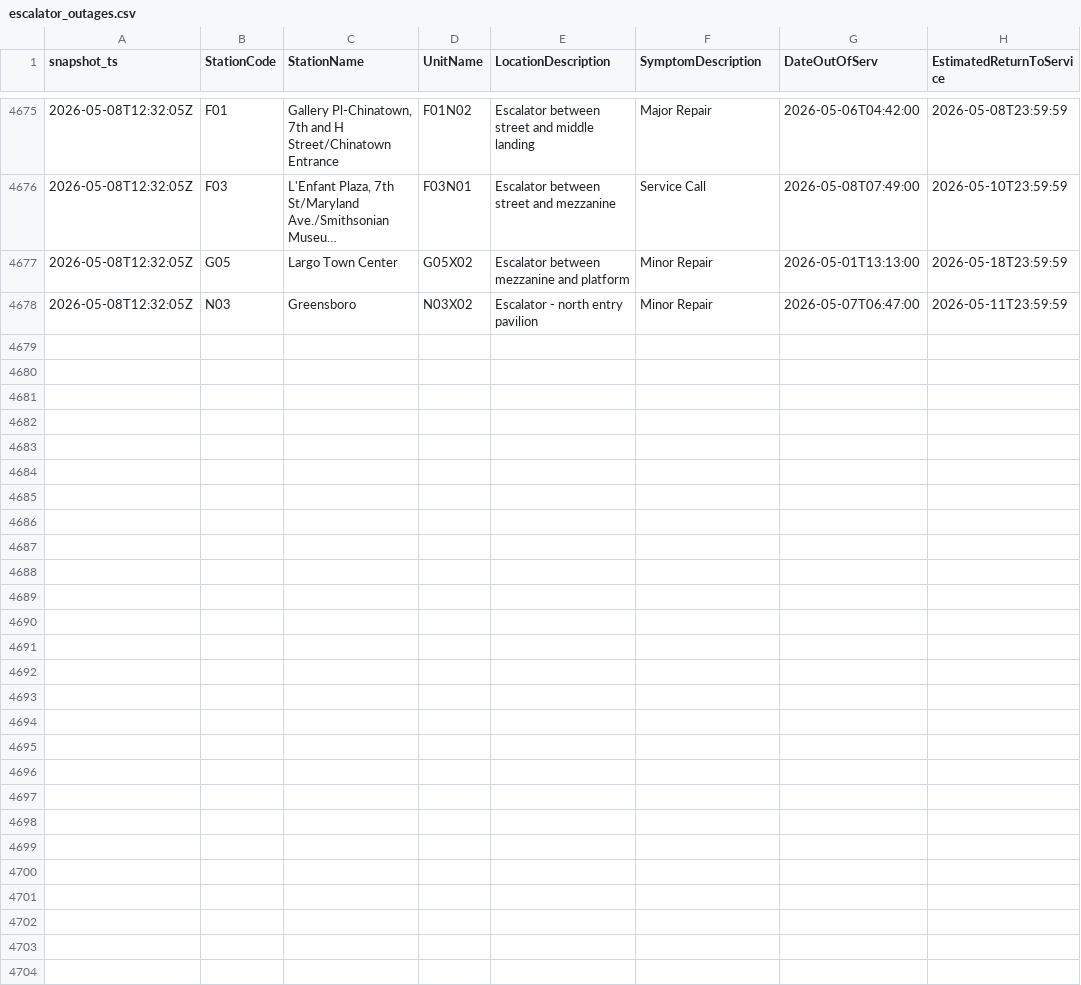
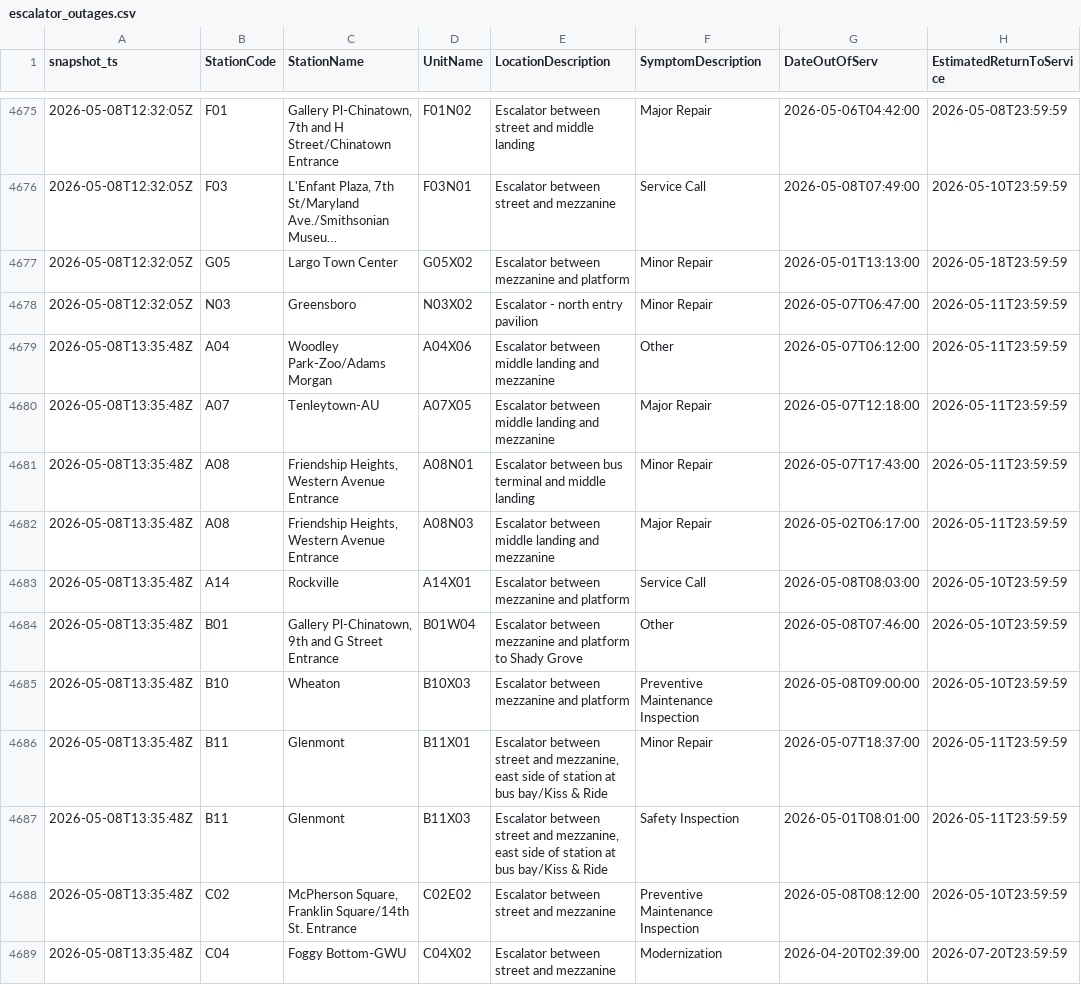
Before and after one commit to CetiAlphaFive/wmata-escalators, a CSV file: data/escalator_outages.csv, drawn as a sheet; only a part is shown, gaps mark what is left out; long unchanged cells end in …; the diff covers the shown part only; the diff names each change by its address in the sheet, - before the commit and + after, or states it on an @@ line.

```diff
--- a/data/escalator_outages.csv
+++ b/data/escalator_outages.csv
+row 4679: 2026-05-08T13:35:48Z | A04 | Woodley Park-Zoo/Adams Morgan | A04X06 | Escalator between middle landing and mezzanine | Other | 2026-05-07T06:12:00 | 2026-05-11T23:59:59
+row 4680: 2026-05-08T13:35:48Z | A07 | Tenleytown-AU | A07X05 | Escalator between middle landing and mezzanine | Major Repair | 2026-05-07T12:18:00 | 2026-05-11T23:59:59
+row 4681: 2026-05-08T13:35:48Z | A08 | Friendship Heights, Western Avenue Entrance | A08N01 | Escalator between bus terminal and middle landing | Minor Repair | 2026-05-07T17:43:00 | 2026-05-11T23:59:59
+row 4682: 2026-05-08T13:35:48Z | A08 | Friendship Heights, Western Avenue Entrance | A08N03 | Escalator between middle landing and mezzanine | Major Repair | 2026-05-02T06:17:00 | 2026-05-11T23:59:59
+row 4683: 2026-05-08T13:35:48Z | A14 | Rockville | A14X01 | Escalator between mezzanine and platform | Service Call | 2026-05-08T08:03:00 | 2026-05-10T23:59:59
+row 4684: 2026-05-08T13:35:48Z | B01 | Gallery Pl-Chinatown, 9th and G Street Entrance | B01W04 | Escalator between mezzanine and platform to Shady Grove | Other | 2026-05-08T07:46:00 | 2026-05-10T23:59:59
+row 4685: 2026-05-08T13:35:48Z | B10 | Wheaton | B10X03 | Escalator between mezzanine and platform | Preventive Maintenance Inspection | 2026-05-08T09:00:00 | 2026-05-10T23:59:59
+row 4686: 2026-05-08T13:35:48Z | B11 | Glenmont | B11X01 | Escalator between street and mezzanine, east side of station at bus bay/Kiss & Ride | Minor Repair | 2026-05-07T18:37:00 | 2026-05-11T23:59:59
+row 4687: 2026-05-08T13:35:48Z | B11 | Glenmont | B11X03 | Escalator between street and mezzanine, east side of station at bus bay/Kiss & Ride | Safety Inspection | 2026-05-01T08:01:00 | 2026-05-11T23:59:59
+row 4688: 2026-05-08T13:35:48Z | C02 | McPherson Square, Franklin Square/14th St. Entrance | C02E02 | Escalator between street and mezzanine | Preventive Maintenance Inspection | 2026-05-08T08:12:00 | 2026-05-10T23:59:59
+row 4689: 2026-05-08T13:35:48Z | C04 | Foggy Bottom-GWU | C04X02 | Escalator between street and mezzanine | Modernization | 2026-04-20T02:39:00 | 2026-07-20T23:59:59
```
Also changed, not shown: 11 added rows elsewhere in this file, 1 other file.
